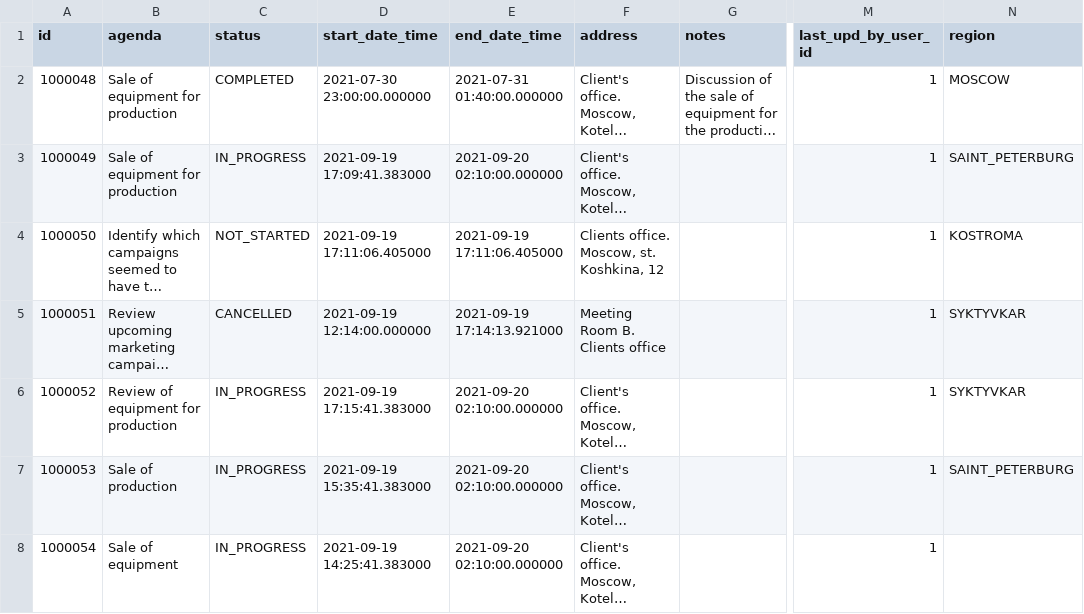
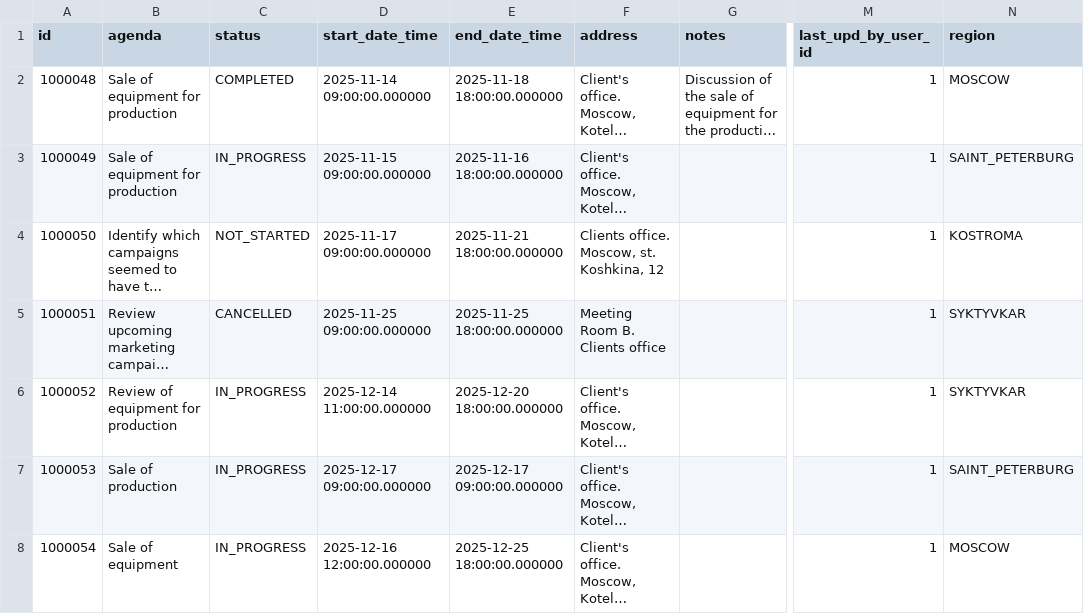
Before and after one commit to CX-Box/cxbox-demo, a CSV file: src/main/resources/db/data/MEETING.csv, drawn as a sheet; only a part is shown, gaps mark what is left out; long unchanged cells end in …; the diff names each change by its address in the sheet, - before the commit and + after, or states it on an @@ line.

```diff
--- a/src/main/resources/db/data/MEETING.csv
+++ b/src/main/resources/db/data/MEETING.csv
-D2 (start_date_time): 2021-07-30 23:00:00.000000
+D2 (start_date_time): 2025-11-14 09:00:00.000000
-E2 (end_date_time): 2021-07-31 01:40:00.000000
+E2 (end_date_time): 2025-11-18 18:00:00.000000
-D3 (start_date_time): 2021-09-19 17:09:41.383000
+D3 (start_date_time): 2025-11-15 09:00:00.000000
-E3 (end_date_time): 2021-09-20 02:10:00.000000
+E3 (end_date_time): 2025-11-16 18:00:00.000000
-D4 (start_date_time): 2021-09-19 17:11:06.405000
+D4 (start_date_time): 2025-11-17 09:00:00.000000
-E4 (end_date_time): 2021-09-19 17:11:06.405000
+E4 (end_date_time): 2025-11-21 18:00:00.000000
-D5 (start_date_time): 2021-09-19 12:14:00.000000
+D5 (start_date_time): 2025-11-25 09:00:00.000000
-E5 (end_date_time): 2021-09-19 17:14:13.921000
+E5 (end_date_time): 2025-11-25 18:00:00.000000
-D6 (start_date_time): 2021-09-19 17:15:41.383000
+D6 (start_date_time): 2025-12-14 11:00:00.000000
-E6 (end_date_time): 2021-09-20 02:10:00.000000
+E6 (end_date_time): 2025-12-20 18:00:00.000000
-D7 (start_date_time): 2021-09-19 15:35:41.383000
+D7 (start_date_time): 2025-12-17 09:00:00.000000
-E7 (end_date_time): 2021-09-20 02:10:00.000000
+E7 (end_date_time): 2025-12-17 09:00:00.000000
-D8 (start_date_time): 2021-09-19 14:25:41.383000
+D8 (start_date_time): 2025-12-16 12:00:00.000000
-E8 (end_date_time): 2021-09-20 02:10:00.000000
+E8 (end_date_time): 2025-12-25 18:00:00.000000
-N8 (region): (empty)
+N8 (region): MOSCOW
```
Also changed, not shown: src/main/resources/db/data/cxbox/BC_PROPERTIES.csv, 29 other files.
